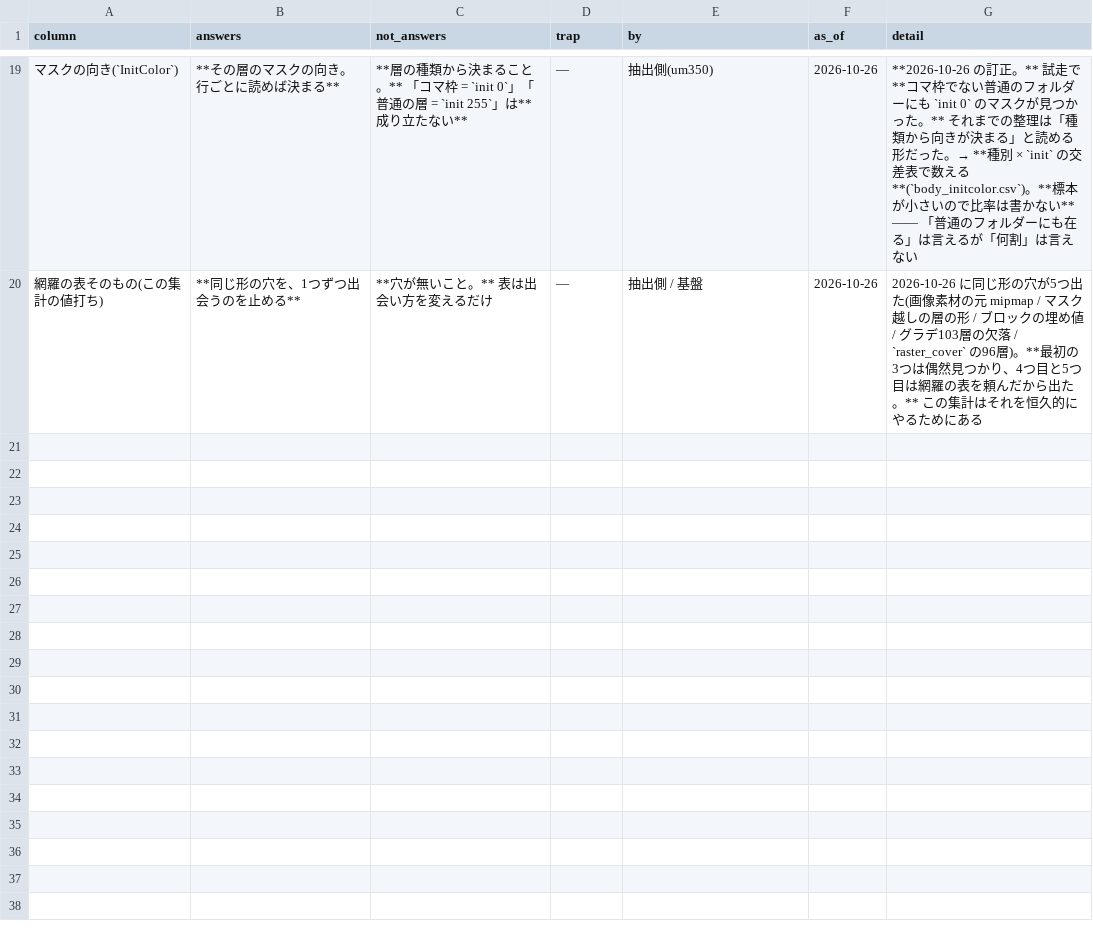
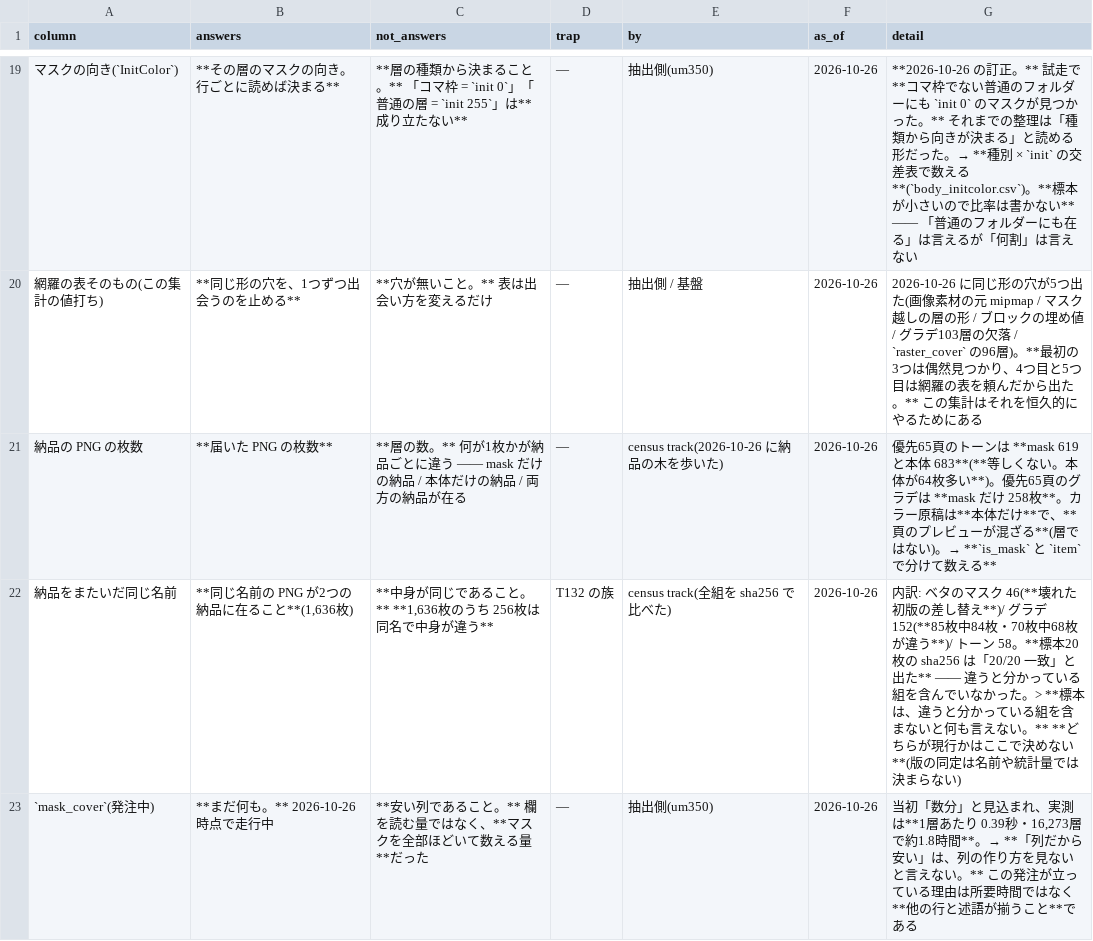
Before and after one commit to kuromook/gen_lineart, a CSV file: census/caveats.csv, drawn as a sheet; only a part is shown, gaps mark what is left out; the diff names each change by its address in the sheet, - before the commit and + after, or states it on an @@ line.

```diff
--- a/census/caveats.csv
+++ b/census/caveats.csv
+row 21: 納品の PNG の枚数 | **届いた PNG の枚数** | **層の数。** 何が1枚かが納品ごとに違う —— mask だけの納品 / 本体だけの納品 / 両方の納品が在る | — | census track(2026-10-26 に納品の木を歩いた) | 2026-10-26 | 優先65頁のトーンは **mask 619 と本体 683**(**等しくない。本体が64枚多い**)。優先65頁のグラデは **mask だけ 258枚**。カラー原稿は**本体だけ**で、**頁のプレビューが混ざる**(層ではない)。→ **`is_mask` と `item` で分けて数える**
+row 22: 納品をまたいだ同じ名前 | **同じ名前の PNG が2つの納品に在ること**(1,636枚) | **中身が同じであること。** **1,636枚のうち 256枚は同名で中身が違う** | T132 の族 | census track(全組を sha256 で比べた) | 2026-10-26 | 内訳: ベタのマスク 46(**壊れた初版の差し替え**)/ グラデ 152(**85枚中84枚・70枚中68枚が違う**)/ トーン 58。**標本20枚の sha256 は「20/20 一致」と出た** —— 違うと分かっている組を含んでいなかった。> **標本は、違うと分かっている組を含まないと何も言えない。** **どちらが現行かはここで決めない**(版の同定は名前や統計量では決まらない)
+row 23: `mask_cover`(発注中) | **まだ何も。** 2026-10-26 時点で走行中 | **安い列であること。** 欄を読む量ではなく、**マスクを全部ほどいて数える量**だった | — | 抽出側(um350) | 2026-10-26 | 当初「数分」と見込まれ、実測は**1層あたり 0.39秒・16,273層で約1.8時間**。→ **「列だから安い」は、列の作り方を見ないと言えない。** この発注が立っている理由は所要時間ではなく**他の行と述語が揃うこと**である
```
Also changed, not shown: census/populations.csv, 9 other files.
